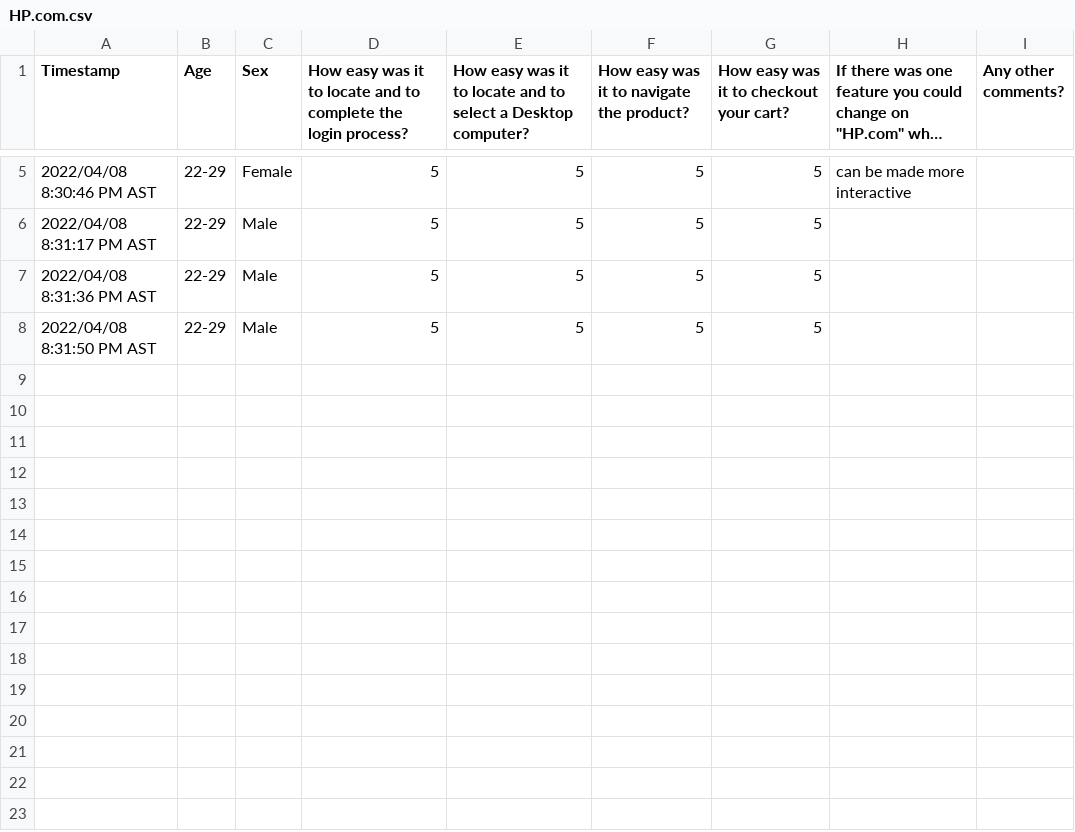
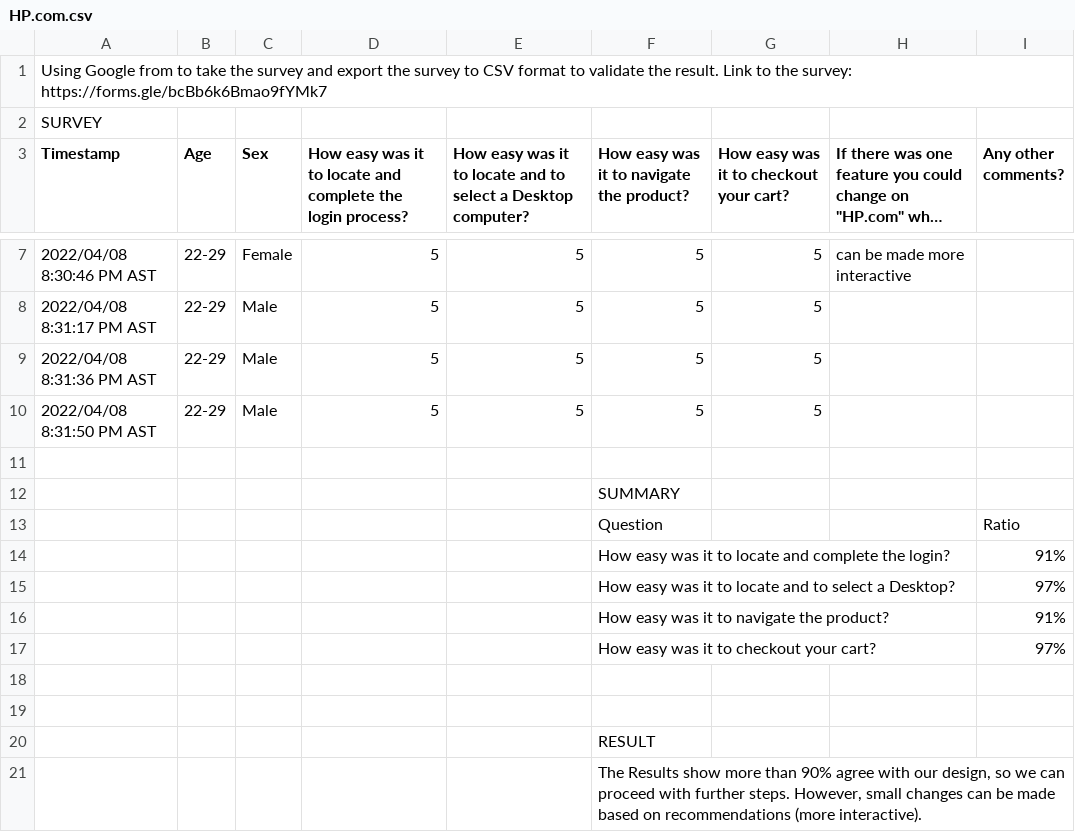
Before and after one commit to jackyhuynh/MyUserDesignKB, a CSV file: documents/survey/HP.com.csv, drawn as a sheet; only a part is shown, gaps mark what is left out; long unchanged cells end in …; addresses are those after the commit; the diff names each change by its address in the sheet, - before the commit and + after, or states it on an @@ line.

Commit message:
Update HP.com.csv

```diff
--- a/documents/survey/HP.com.csv
+++ b/documents/survey/HP.com.csv
+row 1: Using Google from to take the survey and export the survey to CSV format to validate the result. Link to the survey: https://forms.gle/bcBb6k6Bmao9fYMk7
+row 2: SURVEY
-D3: …locate and to complete the…
+D3: …locate and complete the…
+row 11: (empty)
+row 12:  |  |  |  |  | SUMMARY
+row 13:  |  |  |  |  | Question |  |  | Ratio
+row 14:  |  |  |  |  | How easy was it to locate and complete the login? |  |  | 91%
+row 15:  |  |  |  |  | How easy was it to locate and to select a Desktop? |  |  | 97%
+row 16:  |  |  |  |  | How easy was it to navigate the product? |  |  | 91%
+row 17:  |  |  |  |  | How easy was it to checkout your cart? |  |  | 97%
+row 18: (empty)
+row 19: (empty)
+row 20:  |  |  |  |  | RESULT
+row 21:  |  |  |  |  | The Results show more than 90% agree with our design, so we can proceed with further steps. However, small changes can be made based on recommendations (more interactive).
```
